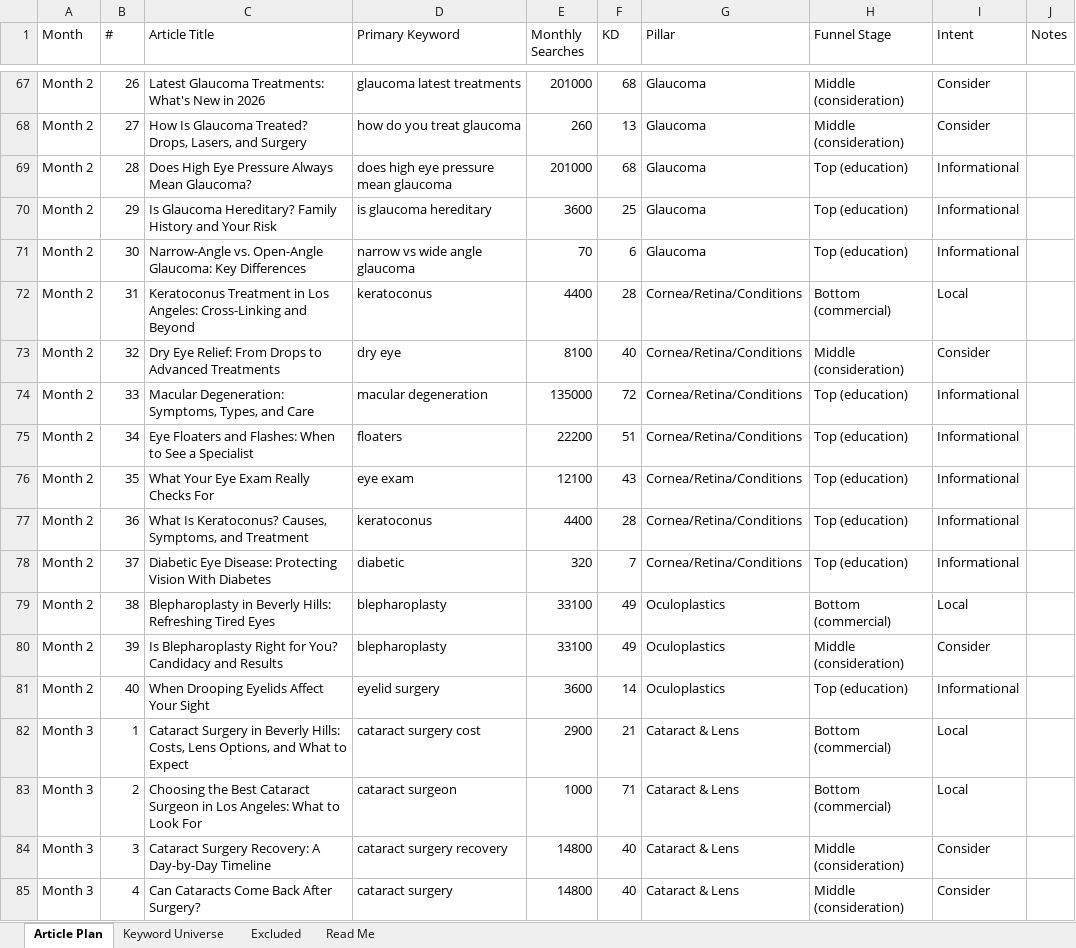
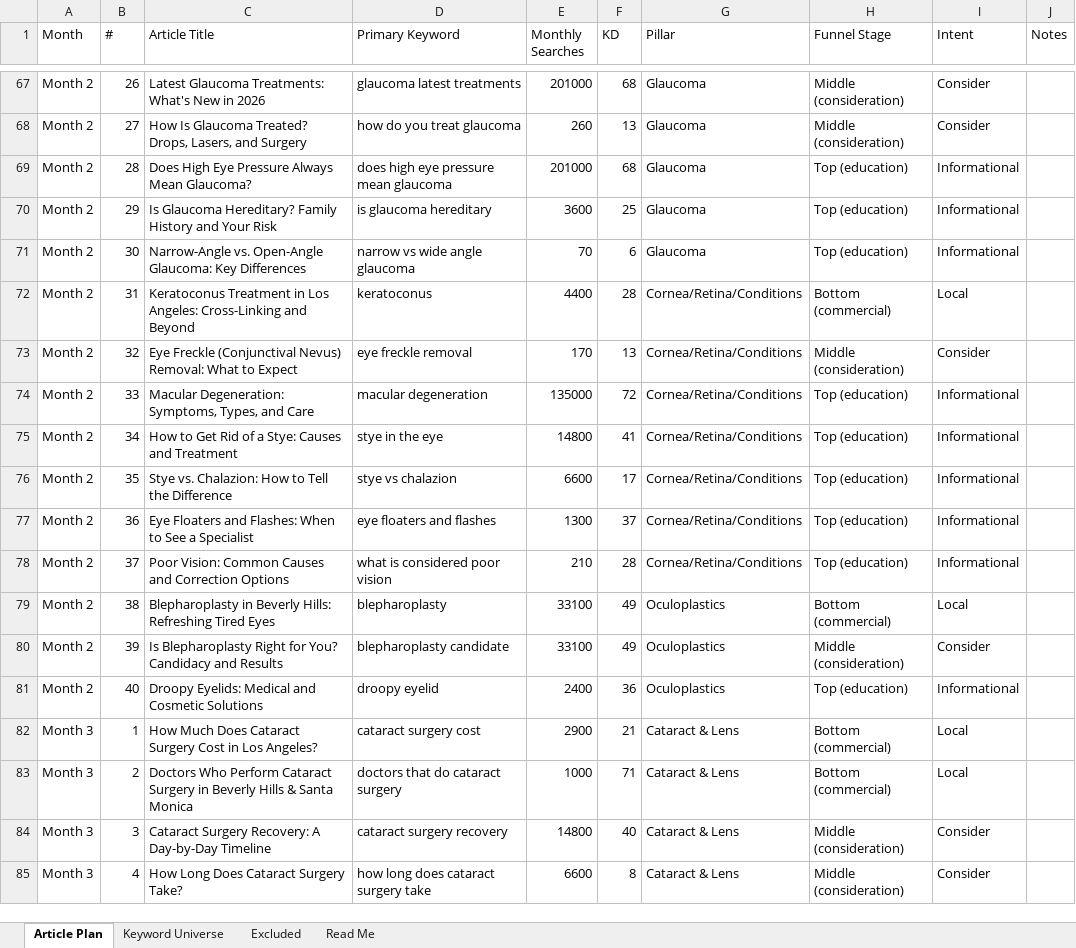
Before and after one commit to jonestj-boop/decks, an Excel workbook: decks/assileye/keyword-research.xlsx, sheet Article Plan, drawn as a sheet; only a part is shown, gaps mark what is left out; values as stored, in another font and other column widths than the file's, no cell formats; removed rows and columns are numbered as before the commit, all else as after; the diff covers the shown part only; the diff names each change by its address in the sheet, - before the commit and + after, or states it on an @@ line.

```diff
--- a/decks/assileye/keyword-research.xlsx (sheet Article Plan)
+++ b/decks/assileye/keyword-research.xlsx (sheet Article Plan)
-C73 (Article Title): Dry Eye Relief: From Drops to Advanced Treatments
+C73 (Article Title): Eye Freckle (Conjunctival Nevus) Removal: What to Expect
-D73 (Primary Keyword): dry eye
+D73 (Primary Keyword): eye freckle removal
-E73 (Monthly Searches): 8100
+E73 (Monthly Searches): 170
-F73 (KD): 40
+F73 (KD): 13
+row 75: Month 2 | 34 | How to Get Rid of a Stye: Causes and Treatment | stye in the eye | 14800 | 41 | Cornea/Retina/Conditions | Top (education) | Informational
+row 76: Month 2 | 35 | Stye vs. Chalazion: How to Tell the Difference | stye vs chalazion | 6600 | 17 | Cornea/Retina/Conditions | Top (education) | Informational
-B77 (#): 34
+B77 (#): 36
-D77 (Primary Keyword): floaters
+D77 (Primary Keyword): eye floaters and flashes
-E77 (Monthly Searches): 22200
+E77 (Monthly Searches): 1300
-F77 (KD): 51
+F77 (KD): 37
-row 76: Month 2 | 35 | What Your Eye Exam Really Checks For | eye exam | 12100 | 43 | Cornea/Retina/Conditions | Top (education) | Informational
-B78 (#): 36
+B78 (#): 37
-C78 (Article Title): What Is Keratoconus? Causes, Symptoms, and Treatment
+C78 (Article Title): Poor Vision: Common Causes and Correction Options
-D78 (Primary Keyword): keratoconus
+D78 (Primary Keyword): what is considered poor vision
-E78 (Monthly Searches): 4400
+E78 (Monthly Searches): 210
-row 78: Month 2 | 37 | Diabetic Eye Disease: Protecting Vision With Diabetes | diabetic | 320 | 7 | Cornea/Retina/Conditions | Top (education) | Informational
-D80 (Primary Keyword): blepharoplasty
+D80 (Primary Keyword): blepharoplasty candidate
-C81 (Article Title): When Drooping Eyelids Affect Your Sight
+C81 (Article Title): Droopy Eyelids: Medical and Cosmetic Solutions
-D81 (Primary Keyword): eyelid surgery
+D81 (Primary Keyword): droopy eyelid
-E81 (Monthly Searches): 3600
+E81 (Monthly Searches): 2400
-F81 (KD): 14
+F81 (KD): 36
-C82 (Article Title): Cataract Surgery in Beverly Hills: Costs, Lens Options, and What to Expect
+C82 (Article Title): How Much Does Cataract Surgery Cost in Los Angeles?
-C83 (Article Title): Choosing the Best Cataract Surgeon in Los Angeles: What to Look For
+C83 (Article Title): Doctors Who Perform Cataract Surgery in Beverly Hills & Santa Monica
-D83 (Primary Keyword): cataract surgeon
+D83 (Primary Keyword): doctors that do cataract surgery
-C85 (Article Title): Can Cataracts Come Back After Surgery?
+C85 (Article Title): How Long Does Cataract Surgery Take?
-D85 (Primary Keyword): cataract surgery
+D85 (Primary Keyword): how long does cataract surgery take
-E85 (Monthly Searches): 14800
+E85 (Monthly Searches): 6600
-F85 (KD): 40
+F85 (KD): 8
```
Also changed, not shown: 4 added rows, 4 removed rows and 196 edited cells elsewhere in this sheet, sheet Excluded, sheet Keyword Universe, cell formats, 1 other file.
